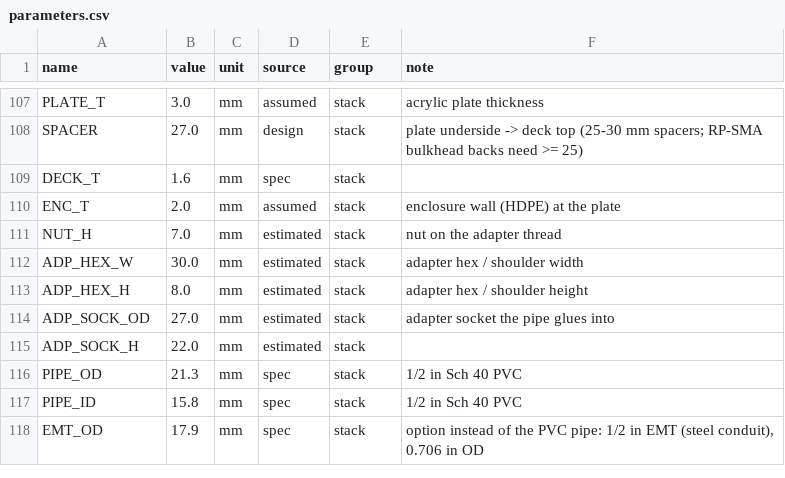
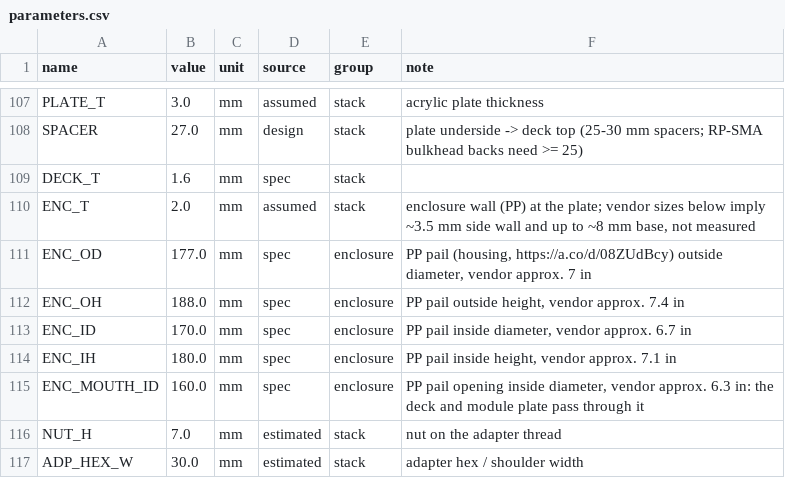
Before and after one commit to 100-Ton-Robot/ble-beacon-tracker, a CSV file: shield_deck/parameters.csv, drawn as a sheet; only a part is shown, gaps mark what is left out; the shorter side is filled out with more unchanged rows.

```diff
--- a/shield_deck/parameters.csv
+++ b/shield_deck/parameters.csv
@@ -109,3 +109,8 @@ SPACER,27.0,mm,design,stack,plate underside -> deck top (25-30 mm spacers; RP-SM
 DECK_T,1.6,mm,spec,stack,
-ENC_T,2.0,mm,assumed,stack,enclosure wall (HDPE) at the plate
+ENC_T,2.0,mm,assumed,stack,"enclosure wall (PP) at the plate; vendor sizes below imply ~3.5 mm side wall and up to ~8 mm base, not measured"
+ENC_OD,177.0,mm,spec,enclosure,"PP pail (housing, https://a.co/d/08ZUdBcy) outside diameter, vendor approx. 7 in"
+ENC_OH,188.0,mm,spec,enclosure,"PP pail outside height, vendor approx. 7.4 in"
+ENC_ID,170.0,mm,spec,enclosure,"PP pail inside diameter, vendor approx. 6.7 in"
+ENC_IH,180.0,mm,spec,enclosure,"PP pail inside height, vendor approx. 7.1 in"
+ENC_MOUTH_ID,160.0,mm,spec,enclosure,"PP pail opening inside diameter, vendor approx. 6.3 in: the deck and module plate pass through it"
 NUT_H,7.0,mm,estimated,stack,nut on the adapter thread
```
Also changed, not shown: 1 other file.
